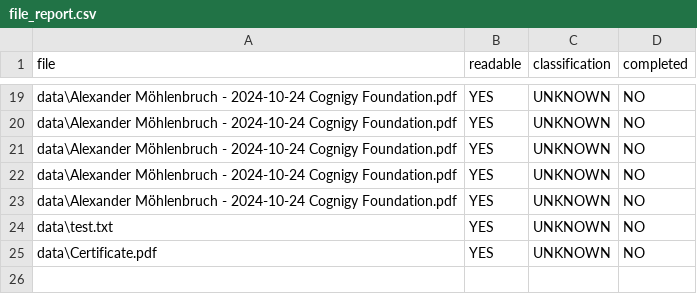
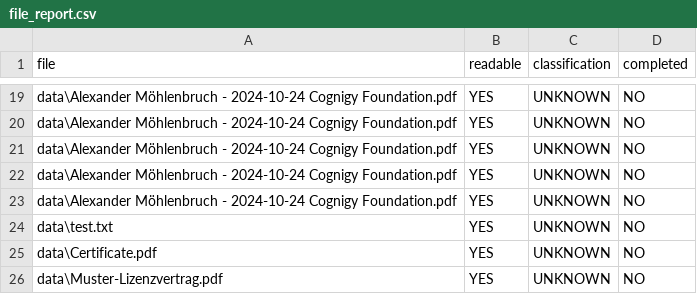
Before and after one commit to Alex448893/Hackathon_LLM_Categorizer, a CSV file: file_report.csv, drawn as a sheet; only a part is shown, gaps mark what is left out; the diff names each change by its address in the sheet, - before the commit and + after, or states it on an @@ line.

```diff
--- a/file_report.csv
+++ b/file_report.csv
+row 26: data\Muster-Lizenzvertrag.pdf | YES | UNKNOWN | NO
```
Also changed, not shown: 50 other files.
